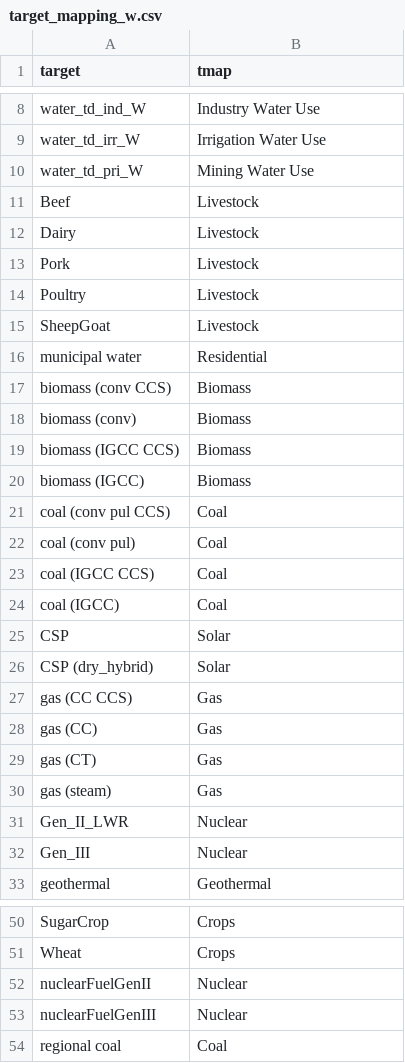
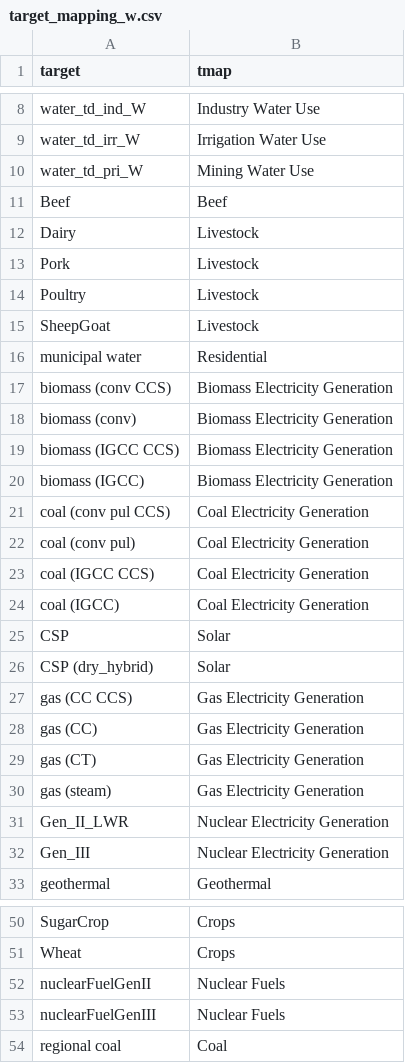
Before and after one commit to hassaniazi/interflow-gcam, a CSV file: data/mappings/target_mapping_w.csv, drawn as a sheet; only a part is shown, gaps mark what is left out.

```diff
--- a/data/mappings/target_mapping_w.csv
+++ b/data/mappings/target_mapping_w.csv
@@ -10,3 +10,3 @@ water_td_irr_W,Irrigation Water Use
 water_td_pri_W,Mining Water Use
-Beef,Livestock
+Beef,Beef
 Dairy,Livestock
@@ -16,18 +16,18 @@ SheepGoat,Livestock
 municipal water,Residential
-biomass (conv CCS),Biomass
-biomass (conv),Biomass
-biomass (IGCC CCS),Biomass
-biomass (IGCC),Biomass
-coal (conv pul CCS),Coal
-coal (conv pul),Coal
-coal (IGCC CCS),Coal
-coal (IGCC),Coal
+biomass (conv CCS),Biomass Electricity Generation
+biomass (conv),Biomass Electricity Generation
+biomass (IGCC CCS),Biomass Electricity Generation
+biomass (IGCC),Biomass Electricity Generation
+coal (conv pul CCS),Coal Electricity Generation
+coal (conv pul),Coal Electricity Generation
+coal (IGCC CCS),Coal Electricity Generation
+coal (IGCC),Coal Electricity Generation
 CSP,Solar
 CSP (dry_hybrid),Solar
-gas (CC CCS),Gas
-gas (CC),Gas
-gas (CT),Gas
-gas (steam),Gas
-Gen_II_LWR,Nuclear
-Gen_III,Nuclear
+gas (CC CCS),Gas Electricity Generation
+gas (CC),Gas Electricity Generation
+gas (CT),Gas Electricity Generation
+gas (steam),Gas Electricity Generation
+Gen_II_LWR,Nuclear Electricity Generation
+Gen_III,Nuclear Electricity Generation
 geothermal,Geothermal
@@ -51,4 +51,4 @@ SugarCrop,Crops
 Wheat,Crops
-nuclearFuelGenII,Nuclear
-nuclearFuelGenIII,Nuclear
+nuclearFuelGenII,Nuclear Fuels
+nuclearFuelGenIII,Nuclear Fuels
 regional coal,Coal
```
Also changed, not shown: data/mappings/node_mapping_e.csv, data/mappings/source_mapping_e.csv, 2 other files.
